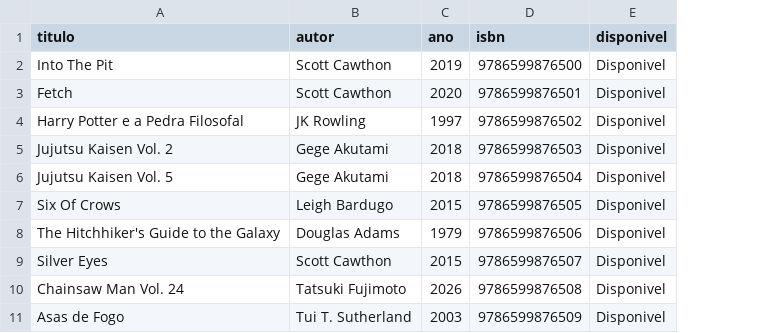
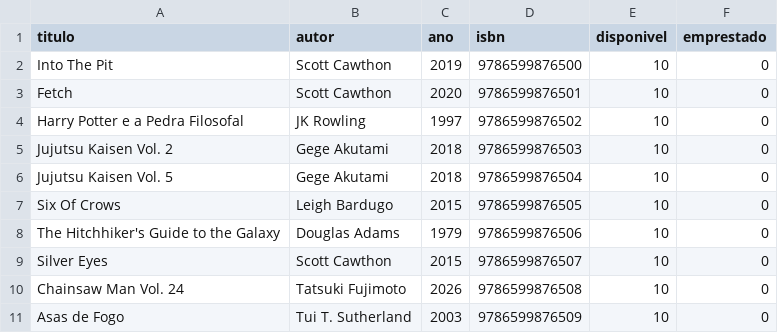
Before and after one commit to Swattyz/library-manager, a CSV file: livros.csv, drawn as a sheet; the diff names each change by its address in the sheet, - before the commit and + after, or states it on an @@ line.

Commit message:
Funções reorganizadas em módulos externos .py + início de atualização na estrutura de cada livro (quantidade)

```diff
--- a/livros.csv
+++ b/livros.csv
+column F (emprestado), rows 2-11: all 0
-E2:E11 (disponivel): Disponivel
+E2:E11 (disponivel): 10
```
Also changed, not shown: 7 other files.
